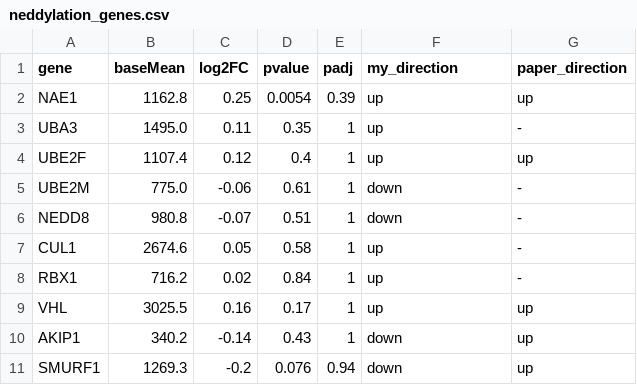
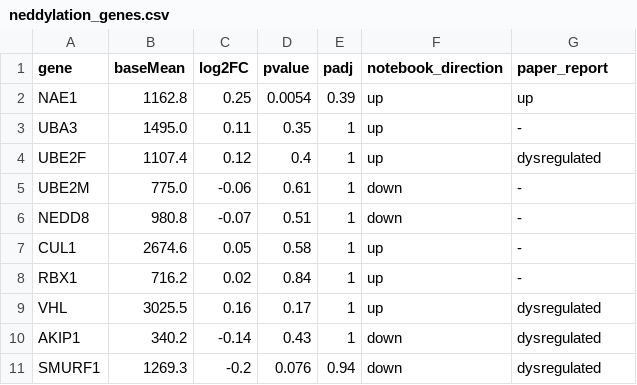
Before and after one commit to ilegul/ms-cd4, a CSV file: results/dea/neddylation_genes.csv, drawn as a sheet.

```diff
--- a/results/dea/neddylation_genes.csv
+++ b/results/dea/neddylation_genes.csv
@@ -1,5 +1,5 @@
-gene,baseMean,log2FC,pvalue,padj,my_direction,paper_direction
+gene,baseMean,log2FC,pvalue,padj,notebook_direction,paper_report
 NAE1,1162.8,0.25,0.0054,0.39,up,up
 UBA3,1495.0,0.11,0.35,1,up,-
-UBE2F,1107.4,0.12,0.4,1,up,up
+UBE2F,1107.4,0.12,0.4,1,up,dysregulated
 UBE2M,775.0,-0.06,0.61,1,down,-
@@ -8,4 +8,4 @@ CUL1,2674.6,0.05,0.58,1,up,-
 RBX1,716.2,0.02,0.84,1,up,-
-VHL,3025.5,0.16,0.17,1,up,up
-AKIP1,340.2,-0.14,0.43,1,down,up
-SMURF1,1269.3,-0.2,0.076,0.94,down,up
+VHL,3025.5,0.16,0.17,1,up,dysregulated
+AKIP1,340.2,-0.14,0.43,1,down,dysregulated
+SMURF1,1269.3,-0.2,0.076,0.94,down,dysregulated
```
Also changed, not shown: results/network/community_summary.csv, results/network/disease_drug_overlap.csv, 53 other files.
